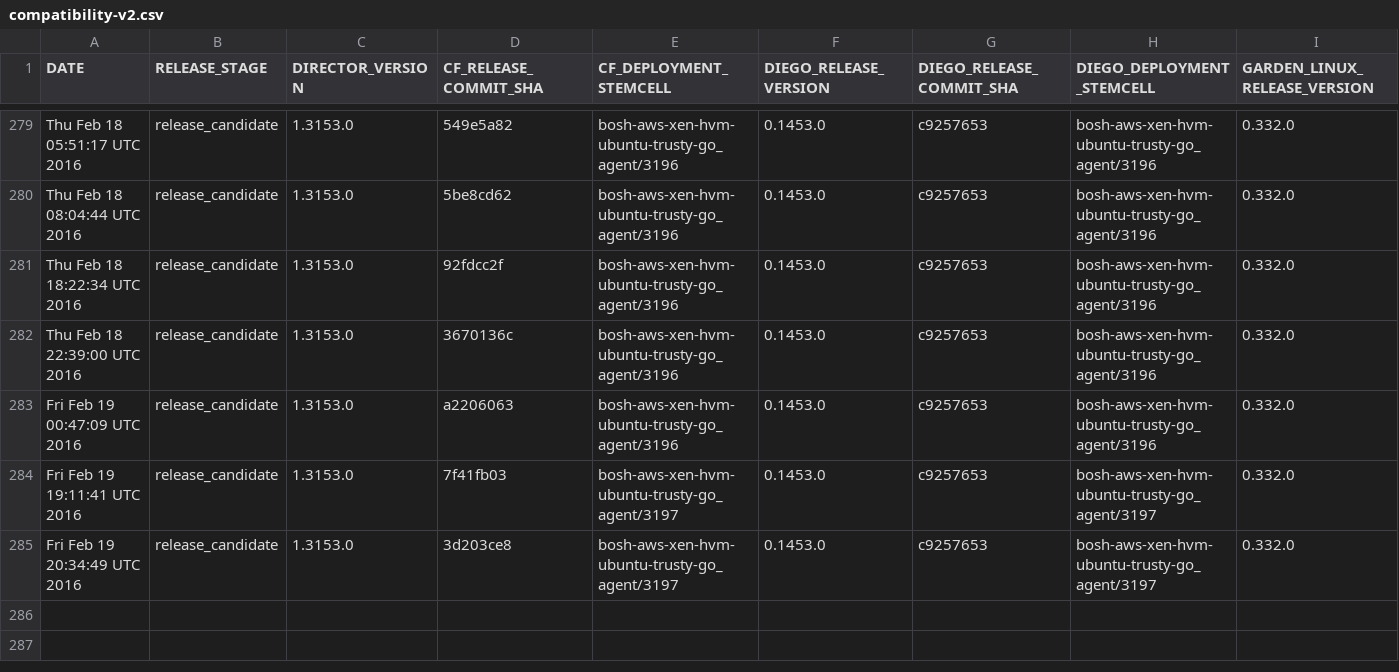
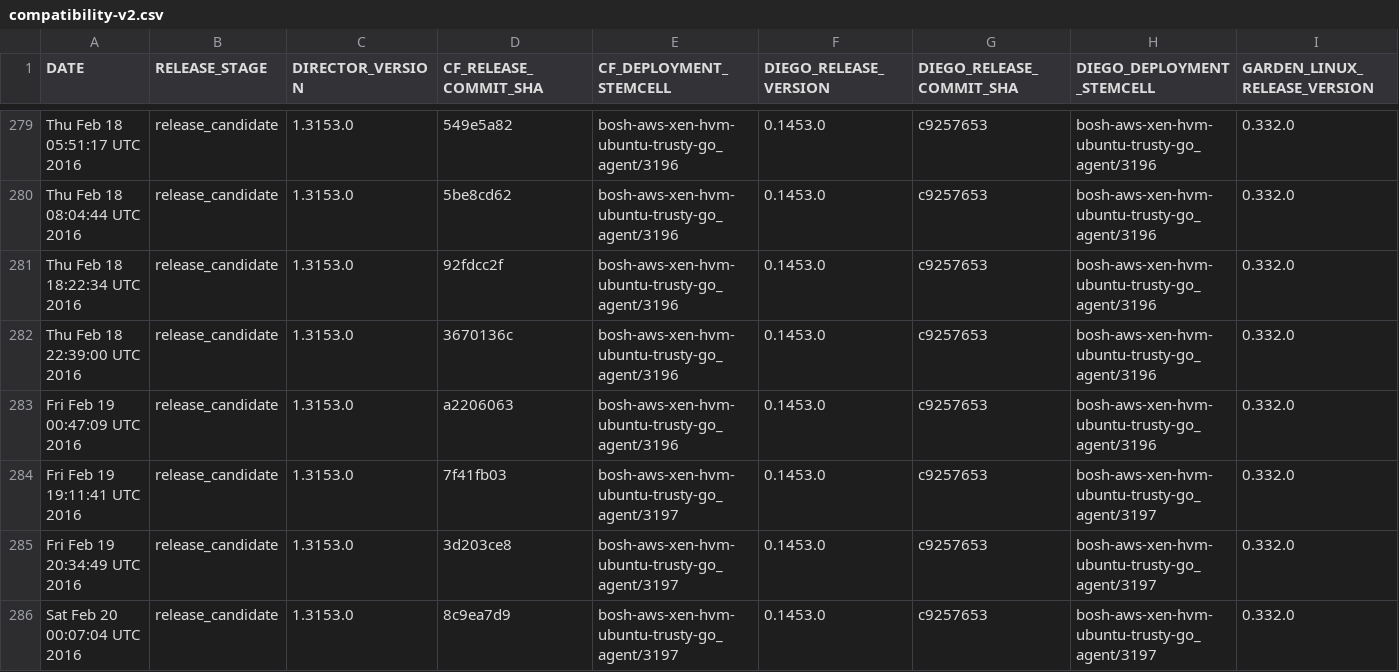
Before and after one commit to cloudfoundry-attic/diego-cf-compatibility, a CSV file: compatibility-v2.csv, drawn as a sheet; only a part is shown, gaps mark what is left out; rows hold the shown columns only; the diff names each change by its address in the sheet, - before the commit and + after, or states it on an @@ line.

Commit message:
Add CF-Diego-Garden compatibility record on Sat Feb 20 00:07:04 UTC 2016 at release stage release_candidate

```diff
--- a/compatibility-v2.csv
+++ b/compatibility-v2.csv
+row 286: Sat Feb 20 00:07:04 UTC 2016 | release_candidate | 1.3153.0 | 8c9ea7d9 | bosh-aws-xen-hvm-ubuntu-trusty-go_agent/3197 | 0.1453.0 | c9257653 | bosh-aws-xen-hvm-ubuntu-trusty-go_agent/3197 | 0.332.0
```
